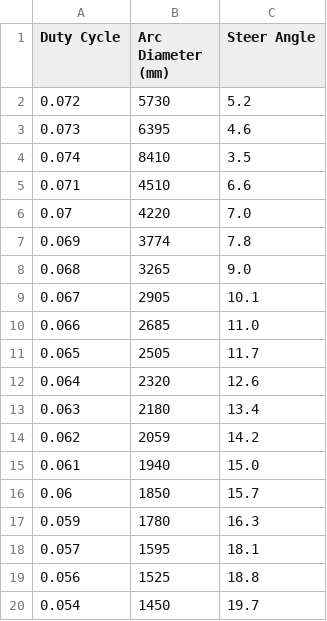
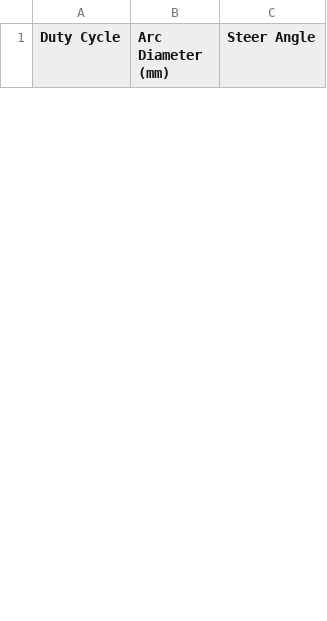
Before and after one commit to simonli357/AD, a CSV file: Embedded_Platform/calibration/steer/left/left_steer.csv, drawn as a sheet; only a part is shown; the diff covers the shown part only.

```diff
--- a/Embedded_Platform/calibration/steer/left/left_steer.csv
+++ b/Embedded_Platform/calibration/steer/left/left_steer.csv
@@ -1,20 +1 @@
 Duty Cycle,Arc Diameter (mm),Steer Angle
-0.072,5730,5.2
-0.073,6395,4.6
-0.074,8410,3.5
-0.071,4510,6.6
-0.07,4220,7.0
-0.069,3774,7.8
-0.068,3265,9.0
-0.067,2905,10.1
-0.066,2685,11.0
-0.065,2505,11.7
-0.064,2320,12.6
-0.063,2180,13.4
-0.062,2059,14.2
-0.061,1940,15.0
-0.06,1850,15.7
-0.059,1780,16.3
-0.057,1595,18.1
-0.056,1525,18.8
-0.054,1450,19.7
```
Also changed, not shown: 28 added rows and 7 removed rows elsewhere in this file, 11 other files.
